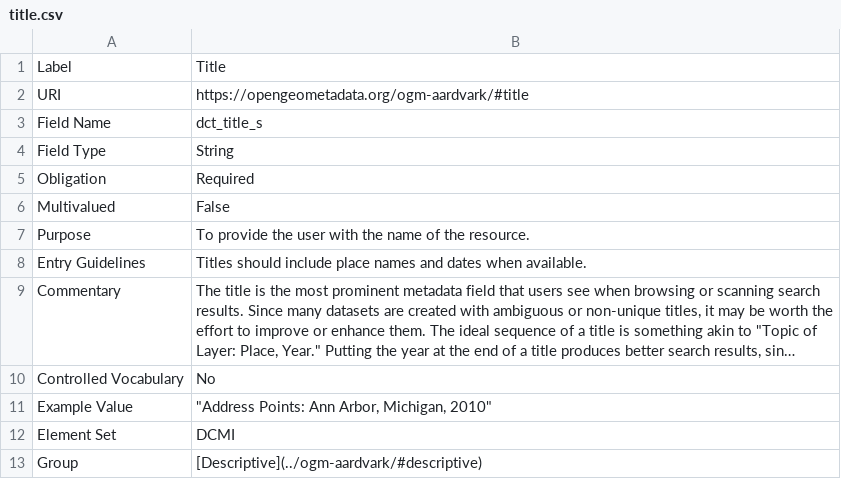
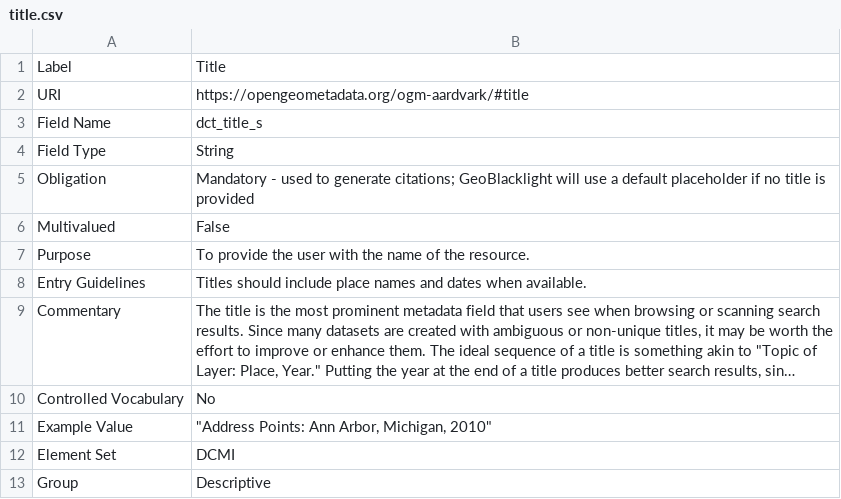
Before and after one commit to OpenGeoMetadata/opengeometadata.github.io, a CSV file: docs/ogm-aardvark/title.csv, drawn as a sheet; long unchanged cells end in ….

```diff
--- a/docs/ogm-aardvark/title.csv
+++ b/docs/ogm-aardvark/title.csv
@@ -4,3 +4,3 @@ Field Name,dct_title_s
 Field Type,String
-Obligation,Required
+Obligation,Mandatory - used to generate citations; GeoBlacklight will use a default placeholder if no title is provided
 Multivalued,False
@@ -12,2 +12,2 @@ Example Value,"""Address Points: Ann Arbor, Michigan, 2010"""
 Element Set,DCMI
-Group,"[Descriptive](../ogm-aardvark/#descriptive)"
+Group,Descriptive
```
Also changed, not shown: docs/ogm-aardvark/id.csv, docs/ogm-aardvark/identifier.csv, 28 other files.
